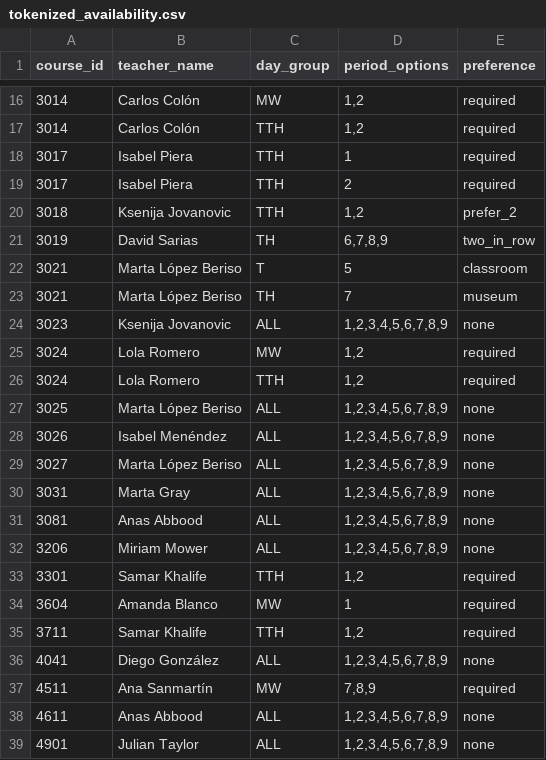
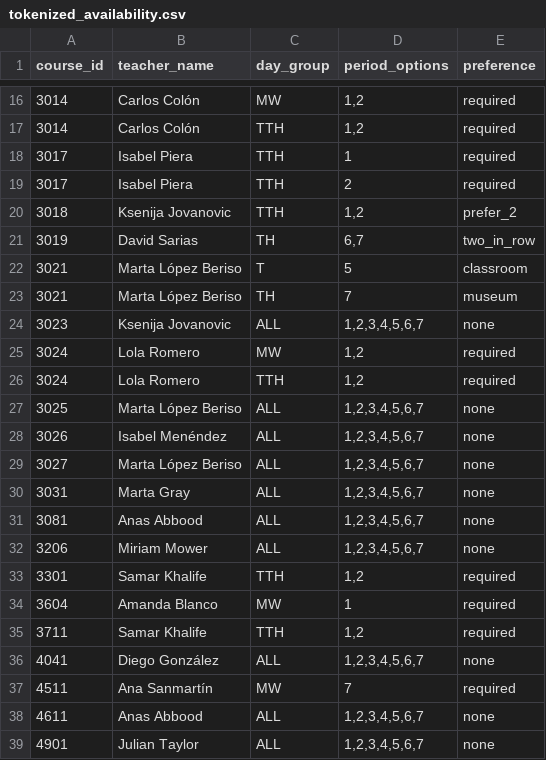
Before and after one commit to marca7162/fom-course-scheduler, a CSV file: tokenized_availability.csv, drawn as a sheet; only a part is shown, gaps mark what is left out; the diff covers the shown part only.

```diff
--- a/tokenized_availability.csv
+++ b/tokenized_availability.csv
@@ -20,14 +20,14 @@ course_id,teacher_name,day_group,period_options,preference
 3018,Ksenija Jovanovic,TTH,"1,2",prefer_2
-3019,David Sarias,TH,"6,7,8,9",two_in_row
+3019,David Sarias,TH,"6,7",two_in_row
 3021,Marta López Beriso,T,5,classroom
 3021,Marta López Beriso,TH,7,museum
-3023,Ksenija Jovanovic,ALL,"1,2,3,4,5,6,7,8,9",none
+3023,Ksenija Jovanovic,ALL,"1,2,3,4,5,6,7",none
 3024,Lola Romero,MW,"1,2",required
 3024,Lola Romero,TTH,"1,2",required
-3025,Marta López Beriso,ALL,"1,2,3,4,5,6,7,8,9",none
-3026,Isabel Menéndez,ALL,"1,2,3,4,5,6,7,8,9",none
-3027,Marta López Beriso,ALL,"1,2,3,4,5,6,7,8,9",none
-3031,Marta Gray,ALL,"1,2,3,4,5,6,7,8,9",none
-3081,Anas Abbood,ALL,"1,2,3,4,5,6,7,8,9",none
-3206,Miriam Mower,ALL,"1,2,3,4,5,6,7,8,9",none
+3025,Marta López Beriso,ALL,"1,2,3,4,5,6,7",none
+3026,Isabel Menéndez,ALL,"1,2,3,4,5,6,7",none
+3027,Marta López Beriso,ALL,"1,2,3,4,5,6,7",none
+3031,Marta Gray,ALL,"1,2,3,4,5,6,7",none
+3081,Anas Abbood,ALL,"1,2,3,4,5,6,7",none
+3206,Miriam Mower,ALL,"1,2,3,4,5,6,7",none
 3301,Samar Khalife,TTH,"1,2",required
@@ -35,5 +35,5 @@ course_id,teacher_name,day_group,period_options,preference
 3711,Samar Khalife,TTH,"1,2",required
-4041,Diego González,ALL,"1,2,3,4,5,6,7,8,9",none
-4511,Ana Sanmartín,MW,"7,8,9",required
-4611,Anas Abbood,ALL,"1,2,3,4,5,6,7,8,9",none
-4901,Julian Taylor,ALL,"1,2,3,4,5,6,7,8,9",none
+4041,Diego González,ALL,"1,2,3,4,5,6,7",none
+4511,Ana Sanmartín,MW,7,required
+4611,Anas Abbood,ALL,"1,2,3,4,5,6,7",none
+4901,Julian Taylor,ALL,"1,2,3,4,5,6,7",none
```
Also changed, not shown: 6 edited cells elsewhere in this file, 1 other file.
